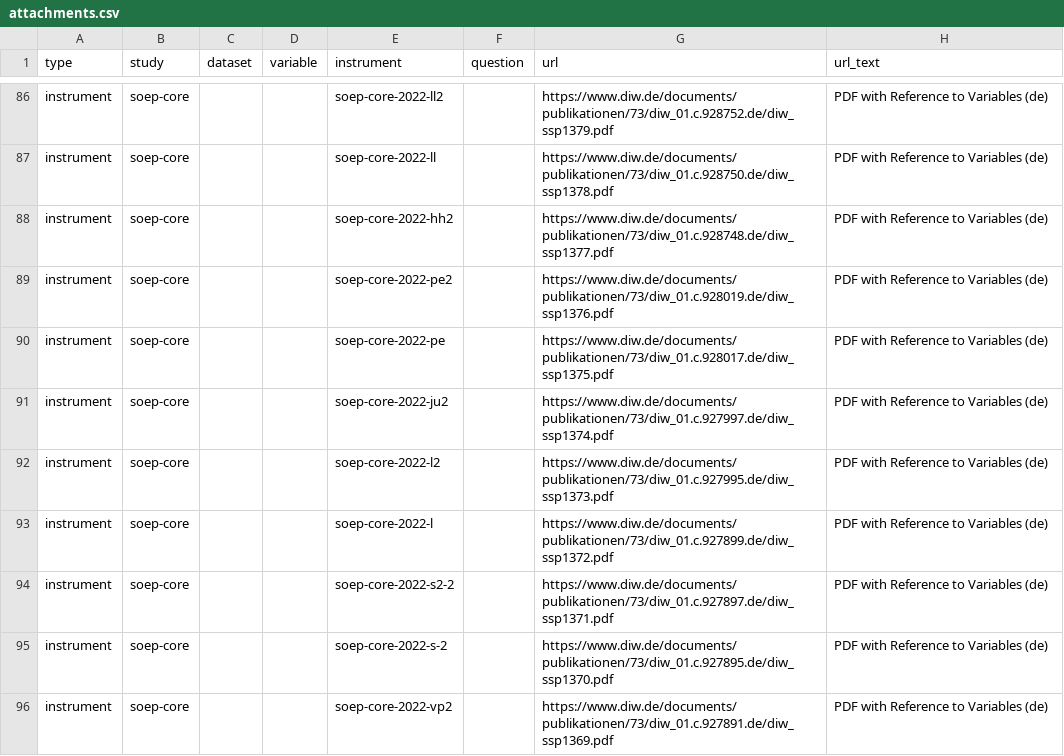
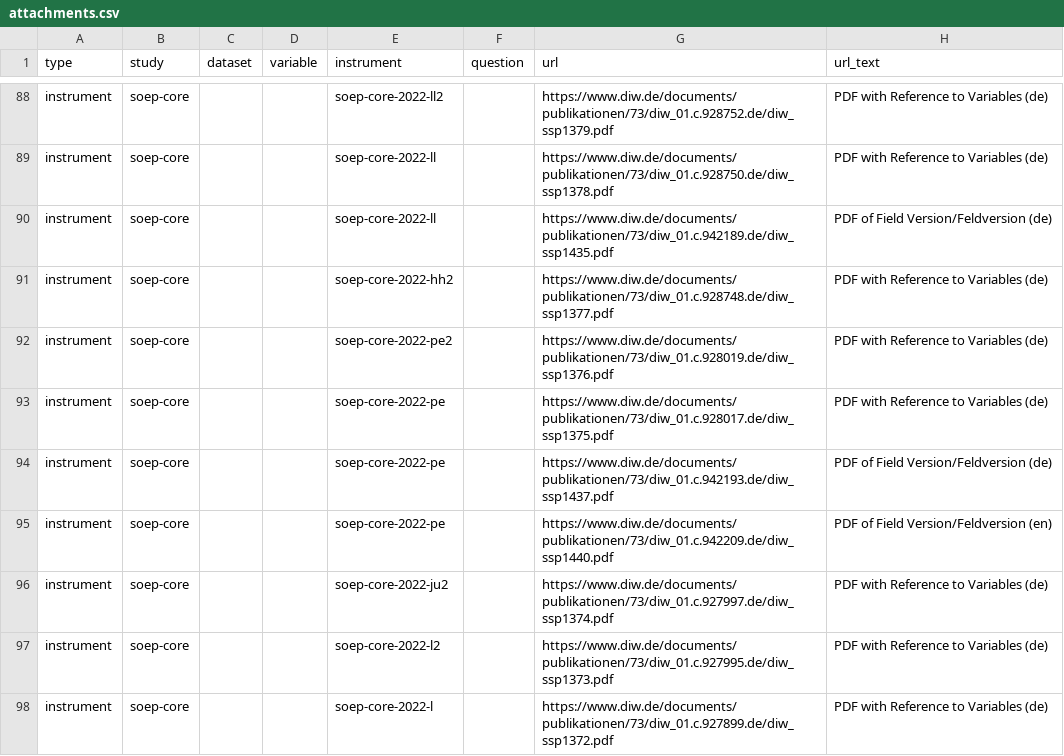
Before and after one commit to paneldata/soep-core, a CSV file: metadata/attachments.csv, drawn as a sheet; only a part is shown, gaps mark what is left out; the shorter side is filled out with more unchanged rows; the diff covers the shown part only; the diff names each change by its address in the sheet, - before the commit and + after, or states it on an @@ line.

Commit message:
add some SOEP Surve Papers (and publish one more instrument which only has an attachment)

```diff
--- a/metadata/attachments.csv
+++ b/metadata/attachments.csv
+row 90: instrument | soep-core |  |  | soep-core-2022-ll |  | https://www.diw.de/documents/publikationen/73/diw_01.c.942189.de/diw_ssp1435.pdf | PDF of Field Version/Feldversion (de)
+row 94: instrument | soep-core |  |  | soep-core-2022-pe |  | https://www.diw.de/documents/publikationen/73/diw_01.c.942193.de/diw_ssp1437.pdf | PDF of Field Version/Feldversion (de)
+row 95: instrument | soep-core |  |  | soep-core-2022-pe |  | https://www.diw.de/documents/publikationen/73/diw_01.c.942209.de/diw_ssp1440.pdf | PDF of Field Version/Feldversion (en)
```
Also changed, not shown: 6 added rows and 7 edited cells elsewhere in this file, metadata/instruments.csv, 1 other file.
